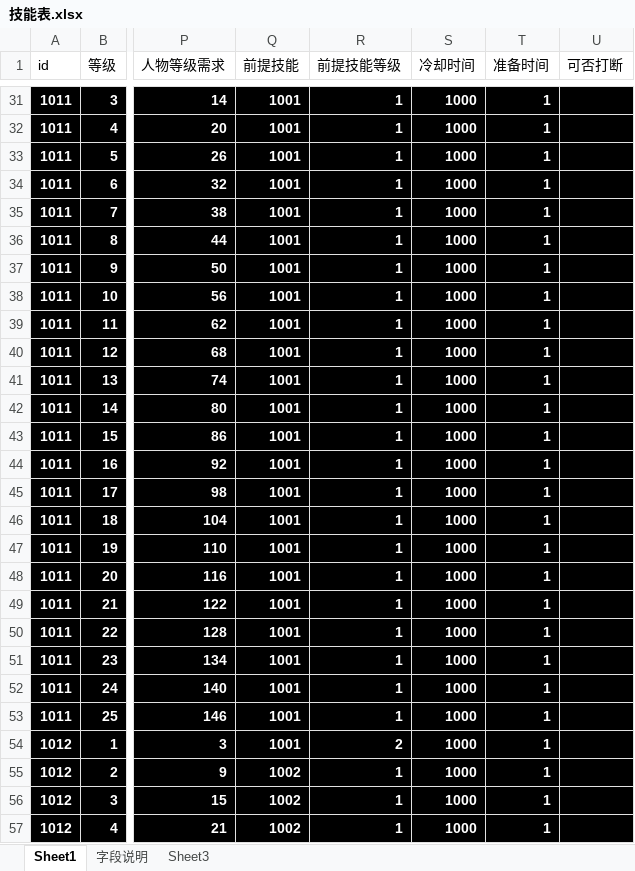
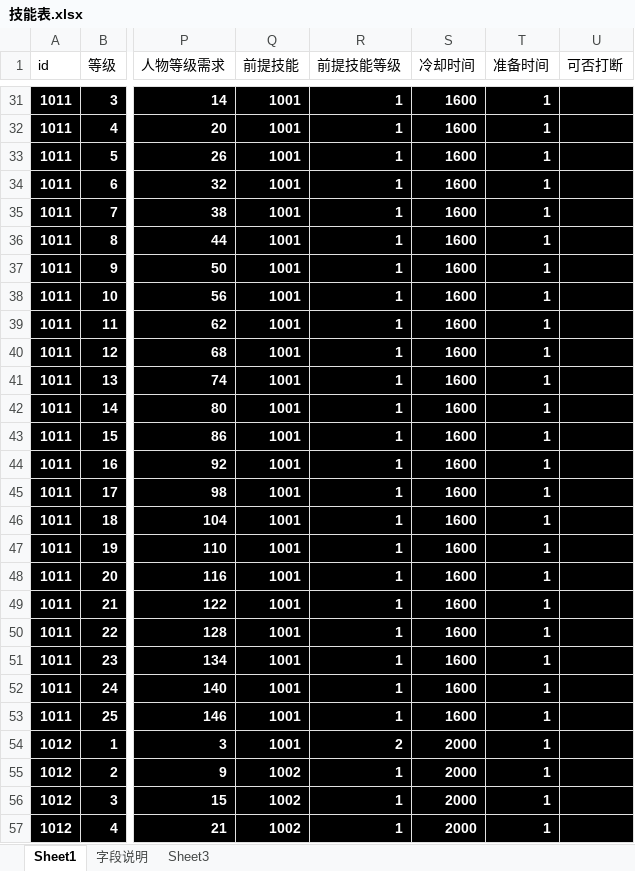
Before and after one commit to Klanly/BWM, an Excel workbook: doc/table/技能表.xlsx, sheet Sheet1, drawn as a sheet; only a part is shown, gaps mark what is left out; values as stored, in another font and other column widths than the file's, no borders; the diff covers the shown part only; the diff names each change by its address in the sheet, - before the commit and + after, or states it on an @@ line.

```diff
--- a/doc/table/技能表.xlsx (sheet Sheet1)
+++ b/doc/table/技能表.xlsx (sheet Sheet1)
-S31:S53 (冷却时间): 1000
+S31:S53 (冷却时间): 1600
-S54:S57 (冷却时间): 1000
+S54:S57 (冷却时间): 2000
```
Also changed, not shown: 427 edited cells elsewhere in this sheet.
